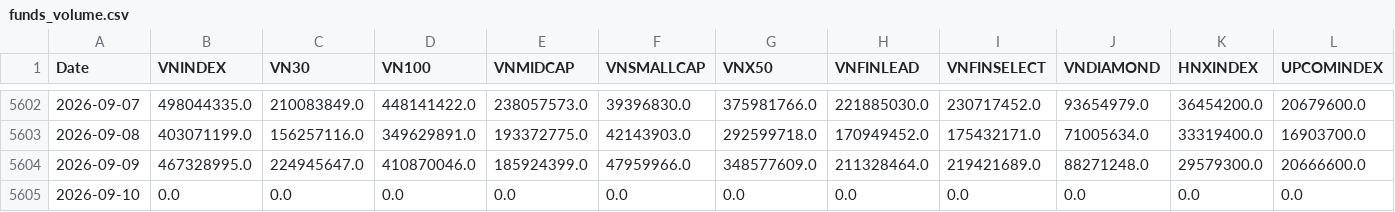
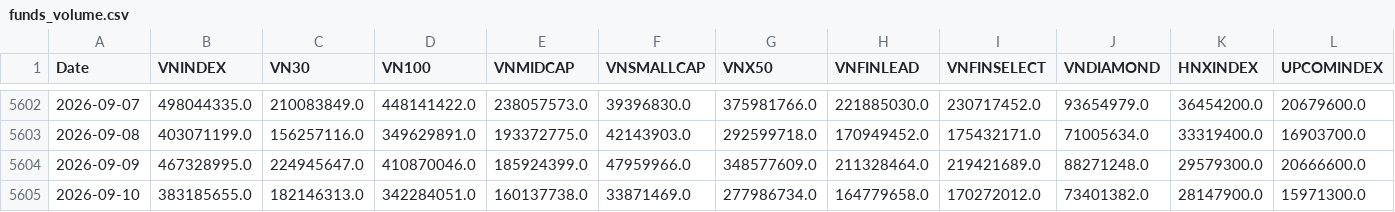
Before and after one commit to phudinhm/vn-fund-dashboard-2, a CSV file: funds_volume.csv, drawn as a sheet; only a part is shown, gaps mark what is left out; the diff covers the shown part only; the diff names each change by its address in the sheet, - before the commit and + after, or states it on an @@ line.

```diff
--- a/funds_volume.csv
+++ b/funds_volume.csv
-B5605 (VNINDEX): 0.0
+B5605 (VNINDEX): 383185655.0
-C5605 (VN30): 0.0
+C5605 (VN30): 182146313.0
-D5605 (VN100): 0.0
+D5605 (VN100): 342284051.0
-E5605 (VNMIDCAP): 0.0
+E5605 (VNMIDCAP): 160137738.0
-F5605 (VNSMALLCAP): 0.0
+F5605 (VNSMALLCAP): 33871469.0
-G5605 (VNX50): 0.0
+G5605 (VNX50): 277986734.0
-H5605 (VNFINLEAD): 0.0
+H5605 (VNFINLEAD): 164779658.0
-I5605 (VNFINSELECT): 0.0
+I5605 (VNFINSELECT): 170272012.0
-J5605 (VNDIAMOND): 0.0
+J5605 (VNDIAMOND): 73401382.0
-K5605 (HNXINDEX): 0.0
+K5605 (HNXINDEX): 28147900.0
-L5605 (UPCOMINDEX): 0.0
+L5605 (UPCOMINDEX): 15971300.0
```
Also changed, not shown: 11 edited cells elsewhere in this file, data/profile.csv, funds_data.csv, 7 other files.
